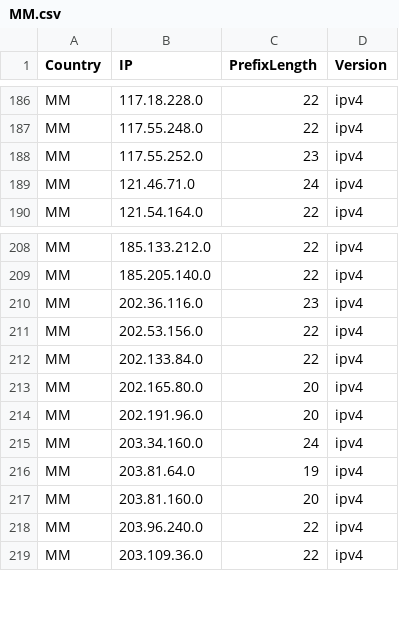
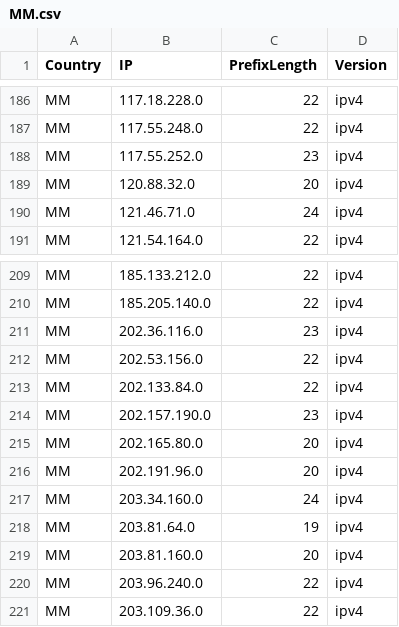
Before and after one commit to HotCakeX/Official-IANA-IP-blocks, a CSV file: CSV/IPV4/MM.csv, drawn as a sheet; only a part is shown, gaps mark what is left out; the diff names each change by its address in the sheet, - before the commit and + after, or states it on an @@ line.

```diff
--- a/CSV/IPV4/MM.csv
+++ b/CSV/IPV4/MM.csv
+row 189: MM | 120.88.32.0 | 20 | ipv4
+row 214: MM | 202.157.190.0 | 23 | ipv4
```
Also changed, not shown: CSV/IPV4/TH.csv, CSV/IPV4/VN.csv, 51 other files.
